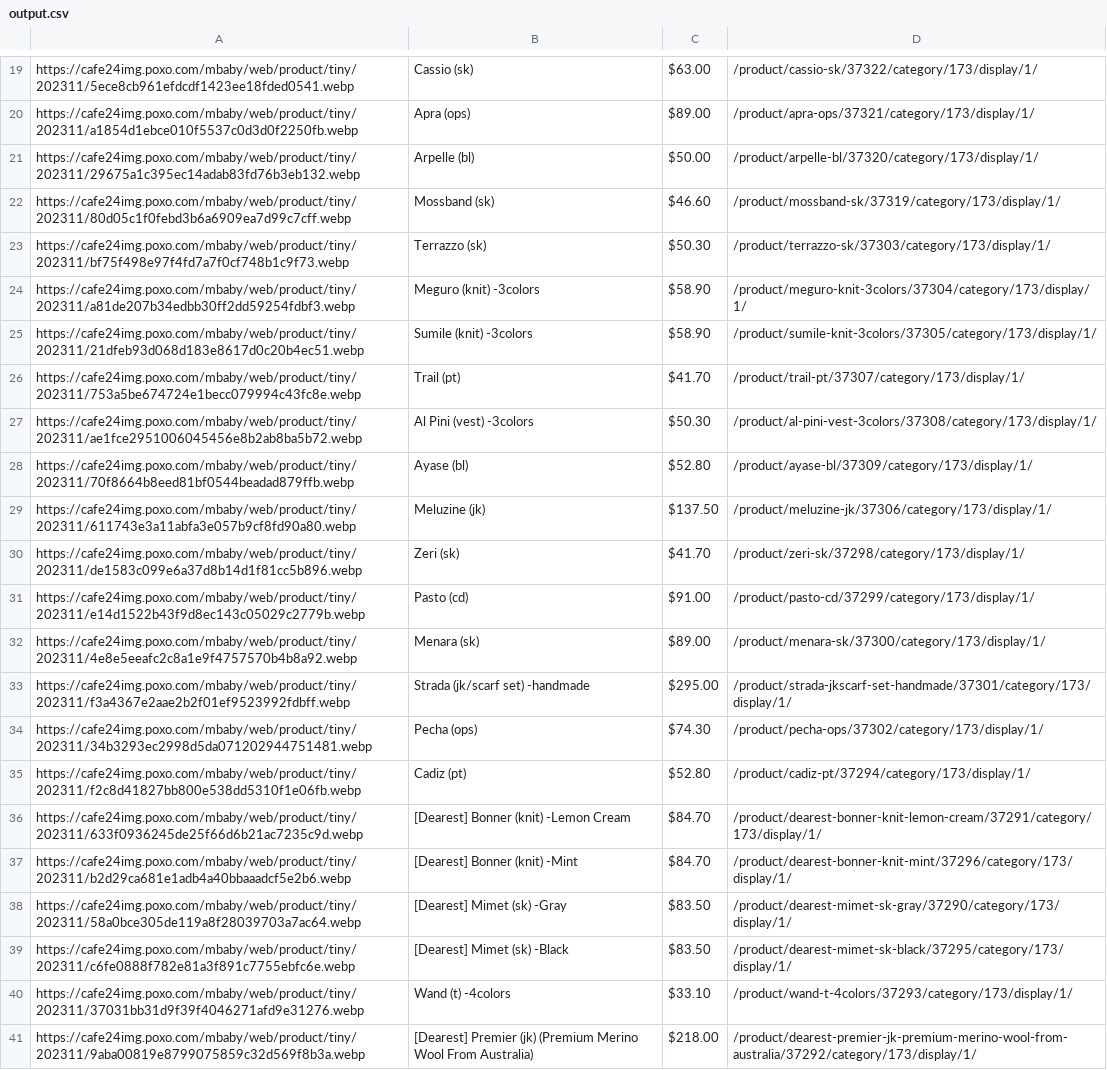
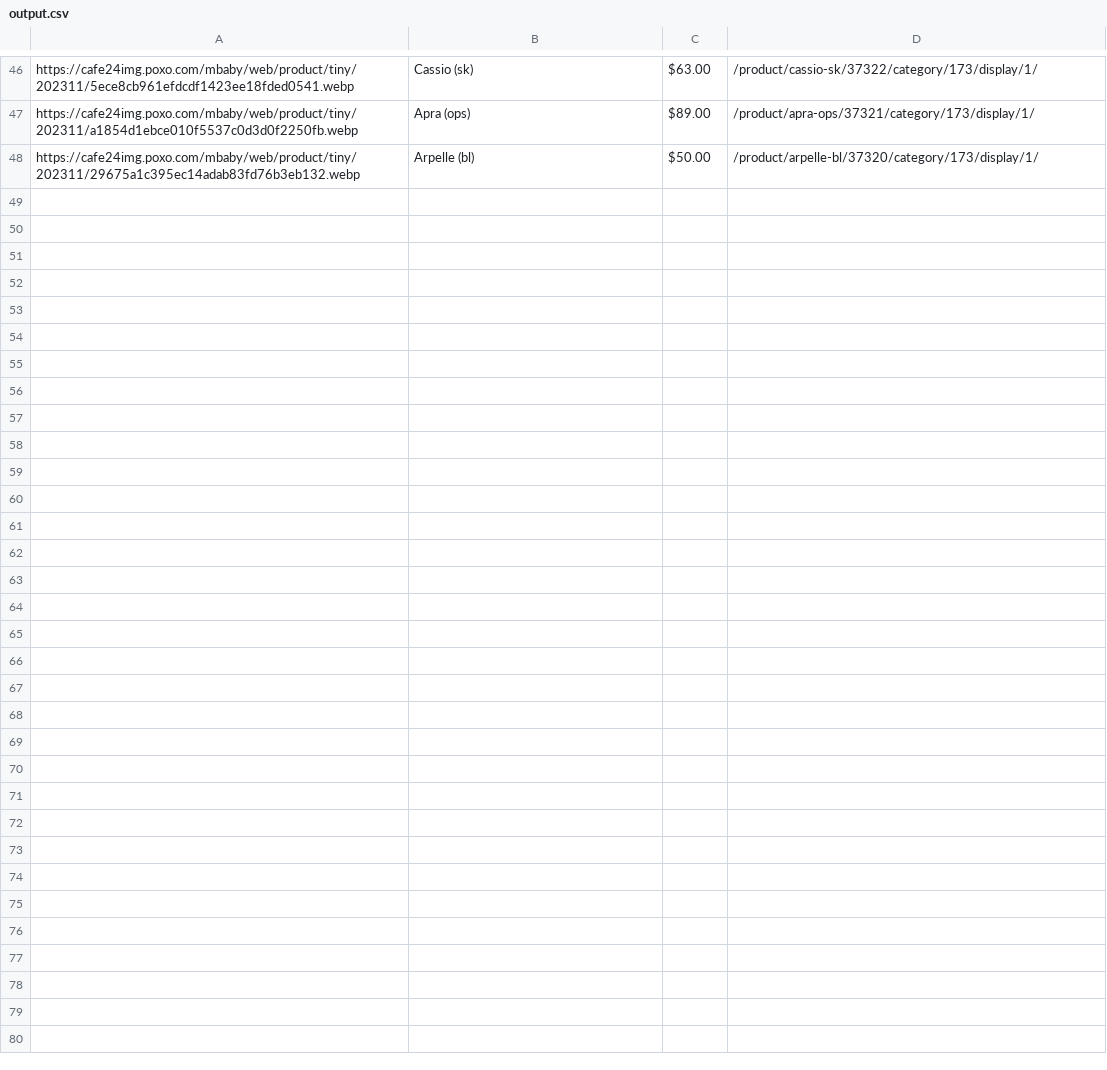
Before and after one commit to delitamakanda/scraper-kr-fashion-shops, a CSV file: core/output.csv, drawn as a sheet; only a part is shown, gaps mark what is left out; removed rows and columns are numbered as before the commit, all else as after; the diff covers the shown part only; the diff names each change by its address in the sheet, - before the commit and + after, or states it on an @@ line.

```diff
--- a/core/output.csv
+++ b/core/output.csv
-row 22: https://cafe24img.poxo.com/mbaby/web/product/tiny/202311/80d05c1f0febd3b6a6909ea7d99c7cff.webp | Mossband (sk) | $46.60 | /product/mossband-sk/37319/category/173/display/1/
-row 23: https://cafe24img.poxo.com/mbaby/web/product/tiny/202311/bf75f498e97f4fd7a7f0cf748b1c9f73.webp | Terrazzo (sk) | $50.30 | /product/terrazzo-sk/37303/category/173/display/1/
-row 24: https://cafe24img.poxo.com/mbaby/web/product/tiny/202311/a81de207b34edbb30ff2dd59254fdbf3.webp | Meguro (knit) -3colors | $58.90 | /product/meguro-knit-3colors/37304/category/173/display/1/
-row 25: https://cafe24img.poxo.com/mbaby/web/product/tiny/202311/21dfeb93d068d183e8617d0c20b4ec51.webp | Sumile (knit) -3colors | $58.90 | /product/sumile-knit-3colors/37305/category/173/display/1/
-row 26: https://cafe24img.poxo.com/mbaby/web/product/tiny/202311/753a5be674724e1becc079994c43fc8e.webp | Trail (pt) | $41.70 | /product/trail-pt/37307/category/173/display/1/
-row 27: https://cafe24img.poxo.com/mbaby/web/product/tiny/202311/ae1fce2951006045456e8b2ab8ba5b72.webp | Al Pini (vest) -3colors | $50.30 | /product/al-pini-vest-3colors/37308/category/173/display/1/
-row 28: https://cafe24img.poxo.com/mbaby/web/product/tiny/202311/70f8664b8eed81bf0544beadad879ffb.webp | Ayase (bl) | $52.80 | /product/ayase-bl/37309/category/173/display/1/
-row 29: https://cafe24img.poxo.com/mbaby/web/product/tiny/202311/611743e3a11abfa3e057b9cf8fd90a80.webp | Meluzine (jk) | $137.50 | /product/meluzine-jk/37306/category/173/display/1/
-row 30: https://cafe24img.poxo.com/mbaby/web/product/tiny/202311/de1583c099e6a37d8b14d1f81cc5b896.webp | Zeri (sk) | $41.70 | /product/zeri-sk/37298/category/173/display/1/
-row 31: https://cafe24img.poxo.com/mbaby/web/product/tiny/202311/e14d1522b43f9d8ec143c05029c2779b.webp | Pasto (cd) | $91.00 | /product/pasto-cd/37299/category/173/display/1/
-row 32: https://cafe24img.poxo.com/mbaby/web/product/tiny/202311/4e8e5eeafc2c8a1e9f4757570b4b8a92.webp | Menara (sk) | $89.00 | /product/menara-sk/37300/category/173/display/1/
-row 33: https://cafe24img.poxo.com/mbaby/web/product/tiny/202311/f3a4367e2aae2b2f01ef9523992fdbff.webp | Strada (jk/scarf set) -handmade | $295.00 | /product/strada-jkscarf-set-handmade/37301/category/173/display/1/
-row 34: https://cafe24img.poxo.com/mbaby/web/product/tiny/202311/34b3293ec2998d5da071202944751481.webp | Pecha (ops) | $74.30 | /product/pecha-ops/37302/category/173/display/1/
-row 35: https://cafe24img.poxo.com/mbaby/web/product/tiny/202311/f2c8d41827bb800e538dd5310f1e06fb.webp | Cadiz (pt) | $52.80 | /product/cadiz-pt/37294/category/173/display/1/
-row 36: https://cafe24img.poxo.com/mbaby/web/product/tiny/202311/633f0936245de25f66d6b21ac7235c9d.webp | [Dearest] Bonner (knit) -Lemon Cream | $84.70 | /product/dearest-bonner-knit-lemon-cream/37291/category/173/display/1/
-row 37: https://cafe24img.poxo.com/mbaby/web/product/tiny/202311/b2d29ca681e1adb4a40bbaaadcf5e2b6.webp | [Dearest] Bonner (knit) -Mint | $84.70 | /product/dearest-bonner-knit-mint/37296/category/173/display/1/
-row 38: https://cafe24img.poxo.com/mbaby/web/product/tiny/202311/58a0bce305de119a8f28039703a7ac64.webp | [Dearest] Mimet (sk) -Gray | $83.50 | /product/dearest-mimet-sk-gray/37290/category/173/display/1/
-row 39: https://cafe24img.poxo.com/mbaby/web/product/tiny/202311/c6fe0888f782e81a3f891c7755ebfc6e.webp | [Dearest] Mimet (sk) -Black | $83.50 | /product/dearest-mimet-sk-black/37295/category/173/display/1/
-row 40: https://cafe24img.poxo.com/mbaby/web/product/tiny/202311/37031bb31d9f39f4046271afd9e31276.webp | Wand (t) -4colors | $33.10 | /product/wand-t-4colors/37293/category/173/display/1/
-row 41: https://cafe24img.poxo.com/mbaby/web/product/tiny/202311/9aba00819e8799075859c32d569f8b3a.webp | [Dearest] Premier (jk) (Premium Merino Wool From Australia) | $218.00 | /product/dearest-premier-jk-premium-merino-wool-from-australia/37292/category/173/display/1/
```
Also changed, not shown: 27 added rows elsewhere in this file.
